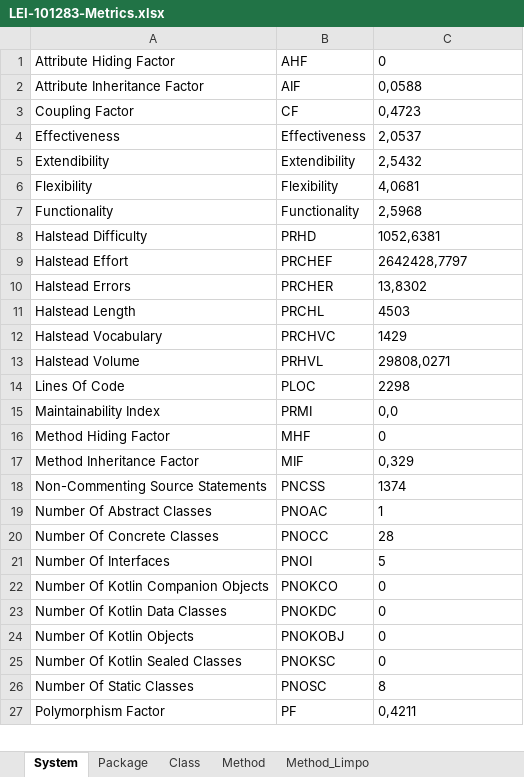
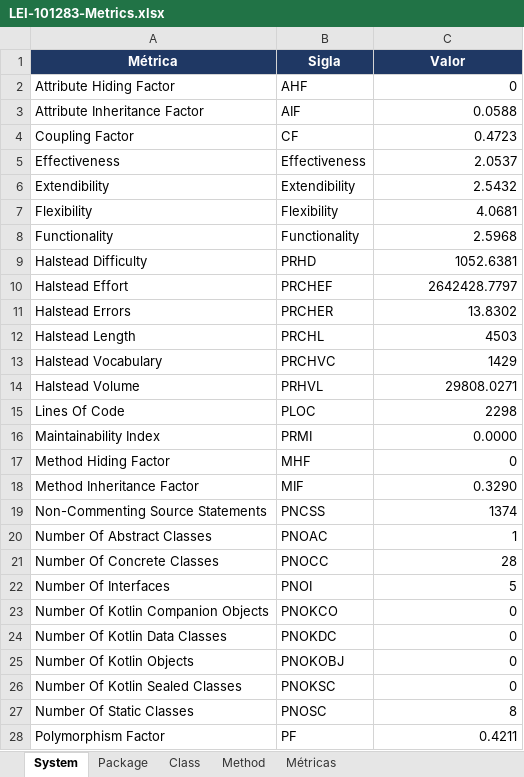
Before and after one commit to LEI-129329/Battleship2, an Excel workbook: CodeMetrics/LEI-101283-Metrics.xlsx, sheet System, drawn as a sheet; only a part is shown; values as stored, in another font and other column widths than the file's, no borders; addresses are those after the commit; the diff covers the shown part only; the diff names each change by its address in the sheet, - before the commit and + after, or states it on an @@ line.

Commit message:
Update Excel com métricas

```diff
--- a/CodeMetrics/LEI-101283-Metrics.xlsx (sheet System)
+++ b/CodeMetrics/LEI-101283-Metrics.xlsx (sheet System)
-sheet tab: Method_Limpo
+sheet tab: Métricas
+row 1: Métrica | Sigla | Valor
-C2:C28 alignment: left
+C2:C28 alignment: right
-C3: 0,0588
+C3: 0.0588
-C4: 0,4723
+C4: 0.4723
-C5: 2,0537
+C5: 2.0537
-C6: 2,5432
+C6: 2.5432
-C7: 4,0681
+C7: 4.0681
-C8: 2,5968
+C8: 2.5968
-C9: 1052,6381
+C9: 1052.6381
-C10: 2642428,7797
+C10: 2642428.7797
-C11: 13,8302
+C11: 13.8302
-C14: 29808,0271
+C14: 29808.0271
-C16: 0,0
+C16: 0.0000
-C18: 0,329
+C18: 0.3290
-C28: 0,4211
+C28: 0.4211
```
Also changed, not shown: 2 edited cells and cell formats elsewhere in this sheet, sheet Method, sheet Class, sheet Package, hidden cells, charts or pictures.
